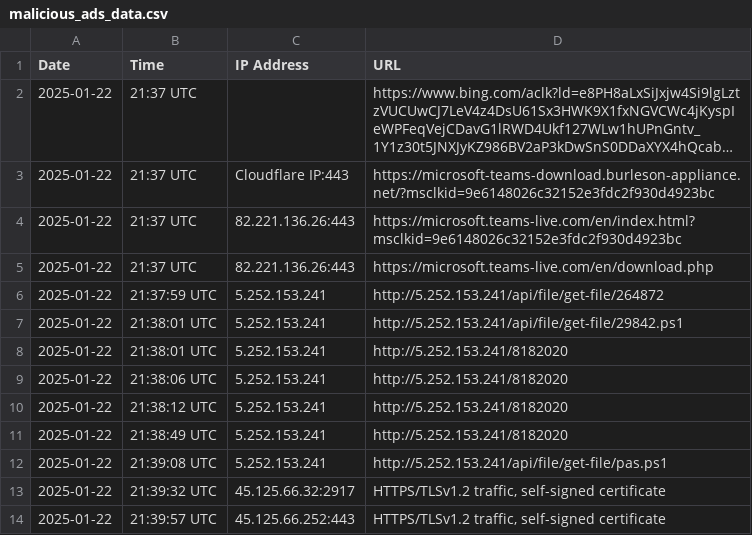
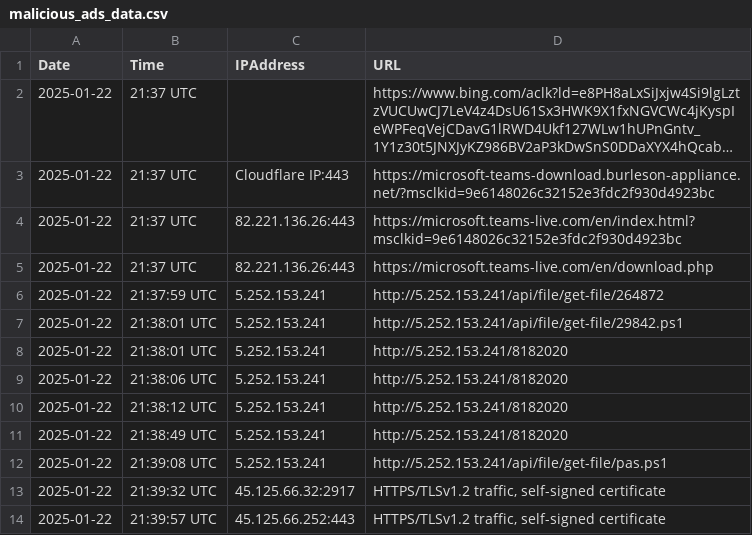
Before and after one commit to NiklasAllard1/Fake_teams, a CSV file: malicious_ads_data.csv, drawn as a sheet; long unchanged cells end in …; the diff names each change by its address in the sheet, - before the commit and + after, or states it on an @@ line.

Commit message:
Update malicious_ads_data.csv

```diff
--- a/malicious_ads_data.csv
+++ b/malicious_ads_data.csv
-C1: IP Address
+C1: IPAddress
```
